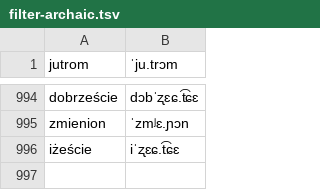
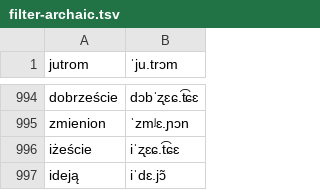
Before and after one commit to jimregan/wolnelektury-speech-corpus, a TSV file: pron-data/filter-archaic.tsv, drawn as a sheet; only a part is shown, gaps mark what is left out.

```diff
--- a/pron-data/filter-archaic.tsv
+++ b/pron-data/filter-archaic.tsv
@@ -996 +996,2 @@ zmienion	ˈzmʲɛ.ɲɔn
 iżeście	iˈʐɛɕ.t͡ɕɛ
+ideją	iˈdɛ.jɔ̃
```
Also changed, not shown: pron-data/pronounce-as.tsv, specific-norms.tsv.
